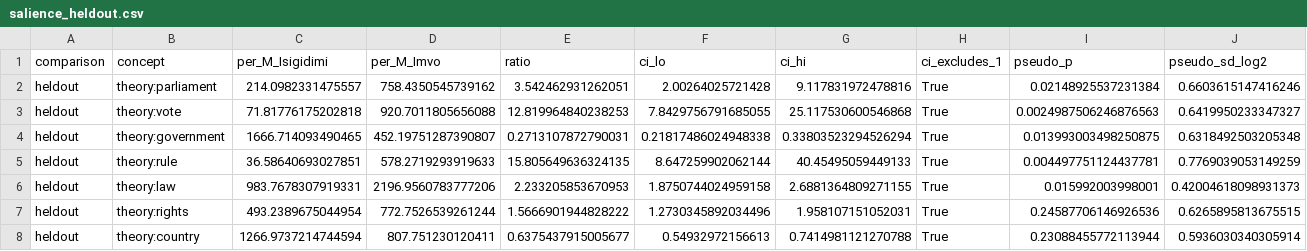
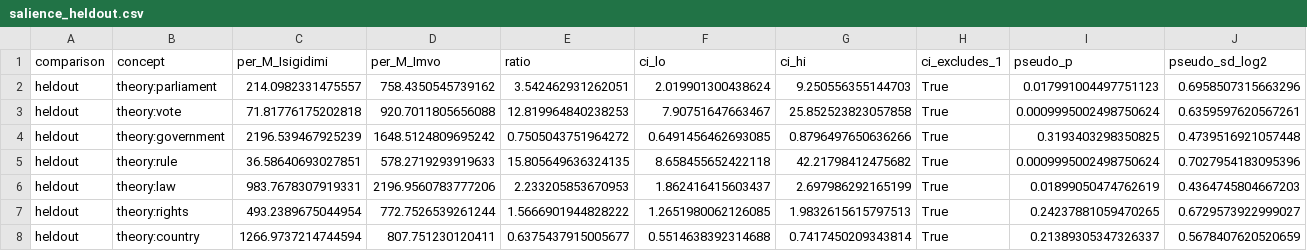
Before and after one commit to EmmanuelAzu/ResNLP, a CSV file: outputs/salience_heldout.csv, drawn as a sheet; only a part is shown; the diff covers the shown part only.

```diff
--- a/outputs/salience_heldout.csv
+++ b/outputs/salience_heldout.csv
@@ -1,8 +1,8 @@
 comparison,concept,per_M_Isigidimi,per_M_Imvo,ratio,ci_lo,ci_hi,ci_excludes_1,pseudo_p,pseudo_sd_log2
-heldout,theory:parliament,214.0982331475557,758.4350545739162,3.542462931262051,2.00264025721428,9.117831972478816,True,0.02148925537231384,0.6603615147416246
-heldout,theory:vote,71.81776175202818,920.7011805656088,12.819964840238253,7.8429756791685055,25.117530600546868,True,0.0024987506246876563,0.6419950233347327
-heldout,theory:government,1666.714093490465,452.19751287390807,0.2713107872790031,0.21817486024948338,0.33803523294526294,True,0.013993003498250875,0.6318492503205348
-heldout,theory:rule,36.58640693027851,578.2719293919633,15.805649636324135,8.647259902062144,40.45495059449133,True,0.004497751124437781,0.7769039053149259
-heldout,theory:law,983.7678307919331,2196.9560783777206,2.233205853670953,1.8750744024959158,2.6881364809271155,True,0.015992003998001,0.42004618098931373
-heldout,theory:rights,493.2389675044954,772.7526539261244,1.5666901944828222,1.2730345892034496,1.958107151052031,True,0.24587706146926536,0.6265895813675515
-heldout,theory:country,1266.9737214744594,807.751230120411,0.6375437915005677,0.54932972156613,0.7414981121270788,True,0.23088455772113944,0.5936030340305914
+heldout,theory:parliament,214.0982331475557,758.4350545739162,3.542462931262051,2.019901300438624,9.250556355144703,True,0.017991004497751123,0.6958507315663296
+heldout,theory:vote,71.81776175202818,920.7011805656088,12.819964840238253,7.90751647663467,25.852523823057858,True,0.0009995002498750624,0.6359597620567261
+heldout,theory:government,2196.539467925239,1648.5124809695242,0.7505043751964272,0.6491456462693085,0.8796497650636266,True,0.3193403298350825,0.4739516921057448
+heldout,theory:rule,36.58640693027851,578.2719293919633,15.805649636324135,8.658455652422118,42.21798412475682,True,0.0009995002498750624,0.7027954183095396
+heldout,theory:law,983.7678307919331,2196.9560783777206,2.233205853670953,1.862416415603437,2.697986292165199,True,0.01899050474762619,0.4364745804667203
+heldout,theory:rights,493.2389675044954,772.7526539261244,1.5666901944828222,1.2651980062126085,1.9832615615797513,True,0.24237881059470265,0.6729573922999027
+heldout,theory:country,1266.9737214744594,807.751230120411,0.6375437915005677,0.5514638392314688,0.7417450209343814,True,0.21389305347326337,0.5678407620520659
```
Also changed, not shown: 35 edited cells elsewhere in this file, outputs/salience.csv, 1 other file.
